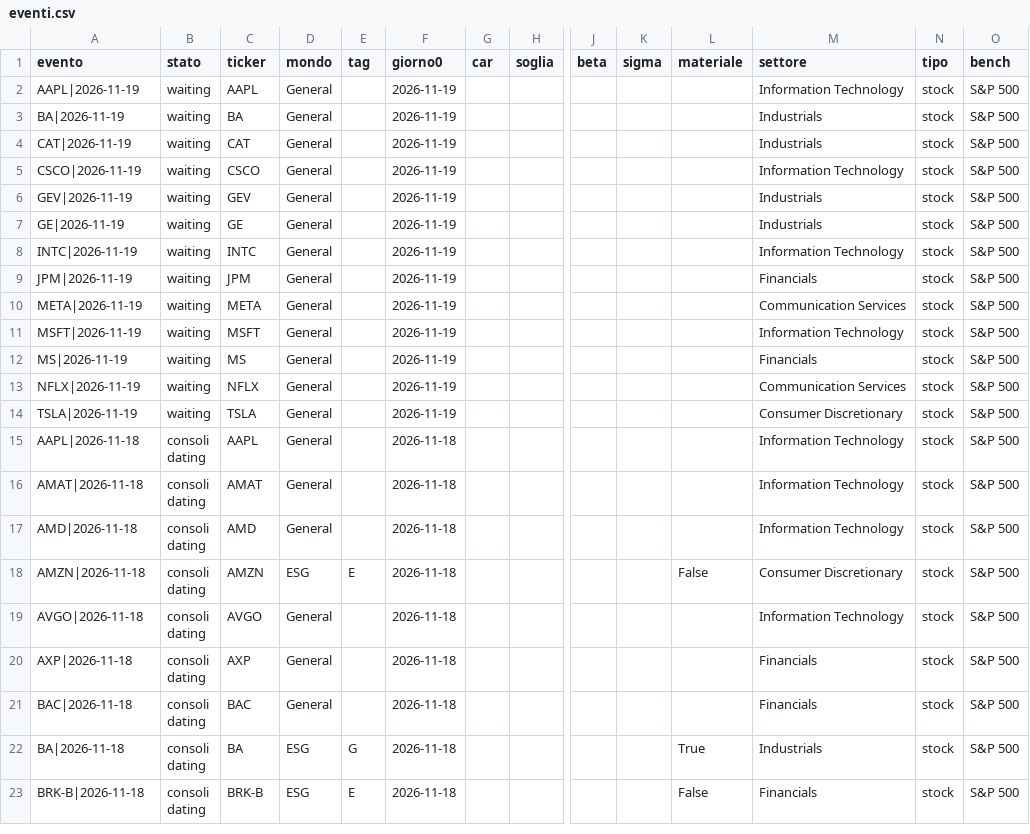
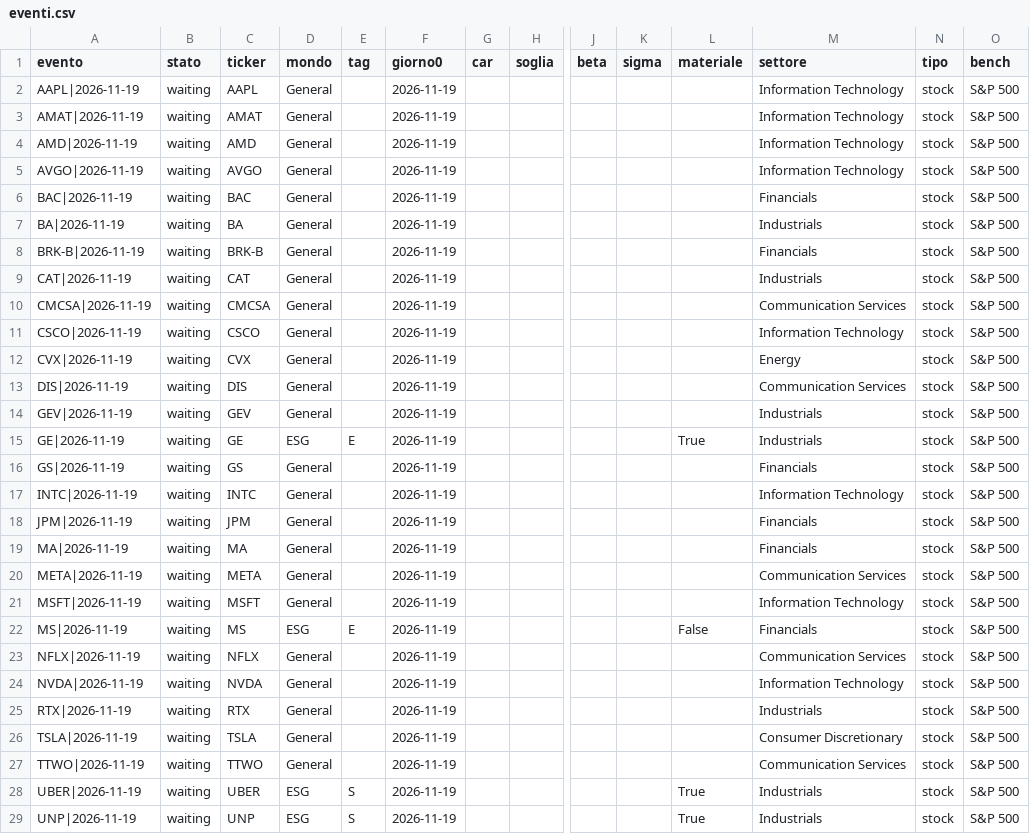
Before and after one commit to carlospinetto99/news-impact-tracker, a CSV file: eventi.csv, drawn as a sheet; only a part is shown, gaps mark what is left out; the shorter side is filled out with more unchanged rows; addresses are those after the commit; rows hold the shown columns only; the diff covers the shown part only; the diff names each change by its address in the sheet, - before the commit and + after, or states it on an @@ line.

```diff
--- a/eventi.csv
+++ b/eventi.csv
+row 3: AMAT|2026-11-19 | waiting | AMAT | General |  | 2026-11-19 |  |  |  |  |  | Information Technology | stock | S&P 500
+row 4: AMD|2026-11-19 | waiting | AMD | General |  | 2026-11-19 |  |  |  |  |  | Information Technology | stock | S&P 500
+row 5: AVGO|2026-11-19 | waiting | AVGO | General |  | 2026-11-19 |  |  |  |  |  | Information Technology | stock | S&P 500
+row 6: BAC|2026-11-19 | waiting | BAC | General |  | 2026-11-19 |  |  |  |  |  | Financials | stock | S&P 500
+row 8: BRK-B|2026-11-19 | waiting | BRK-B | General |  | 2026-11-19 |  |  |  |  |  | Financials | stock | S&P 500
+row 10: CMCSA|2026-11-19 | waiting | CMCSA | General |  | 2026-11-19 |  |  |  |  |  | Communication Services | stock | S&P 500
+row 12: CVX|2026-11-19 | waiting | CVX | General |  | 2026-11-19 |  |  |  |  |  | Energy | stock | S&P 500
+row 13: DIS|2026-11-19 | waiting | DIS | General |  | 2026-11-19 |  |  |  |  |  | Communication Services | stock | S&P 500
-D15 (mondo): General
+D15 (mondo): ESG
-E15 (tag): (empty)
+E15 (tag): E
-L15 (materiale): (empty)
+L15 (materiale): True
+row 16: GS|2026-11-19 | waiting | GS | General |  | 2026-11-19 |  |  |  |  |  | Financials | stock | S&P 500
+row 19: MA|2026-11-19 | waiting | MA | General |  | 2026-11-19 |  |  |  |  |  | Financials | stock | S&P 500
-D22 (mondo): General
+D22 (mondo): ESG
-E22 (tag): (empty)
+E22 (tag): E
-L22 (materiale): (empty)
+L22 (materiale): False
+row 24: NVDA|2026-11-19 | waiting | NVDA | General |  | 2026-11-19 |  |  |  |  |  | Information Technology | stock | S&P 500
+row 25: RTX|2026-11-19 | waiting | RTX | General |  | 2026-11-19 |  |  |  |  |  | Industrials | stock | S&P 500
+row 27: TTWO|2026-11-19 | waiting | TTWO | General |  | 2026-11-19 |  |  |  |  |  | Communication Services | stock | S&P 500
+row 28: UBER|2026-11-19 | waiting | UBER | ESG | S | 2026-11-19 |  |  |  |  | True | Industrials | stock | S&P 500
+row 29: UNP|2026-11-19 | waiting | UNP | ESG | S | 2026-11-19 |  |  |  |  | True | Industrials | stock | S&P 500
```
Also changed, not shown: 4 added rows elsewhere in this file, 2 other files.
